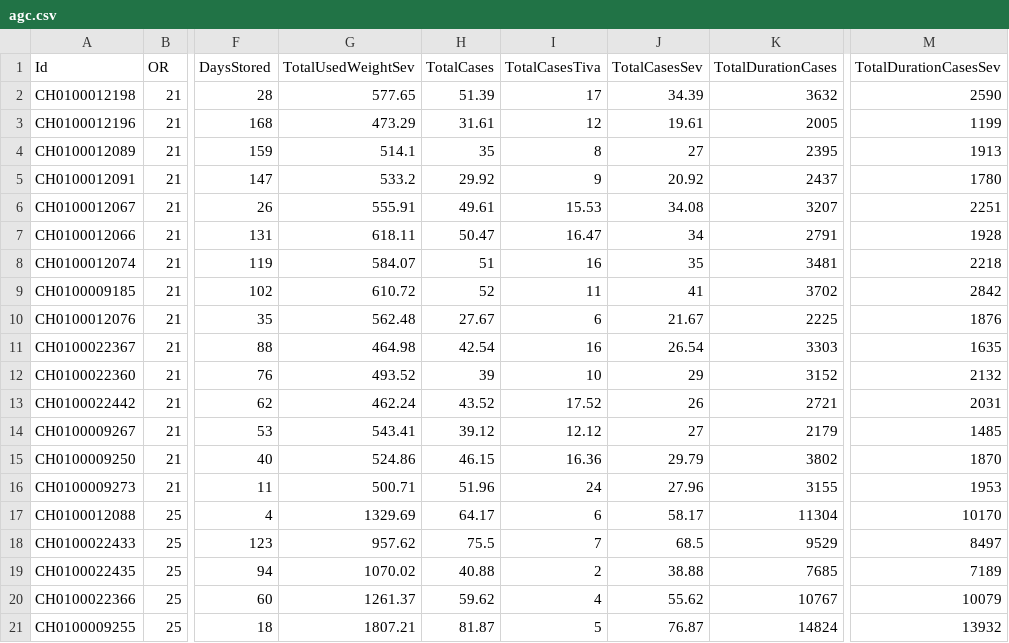
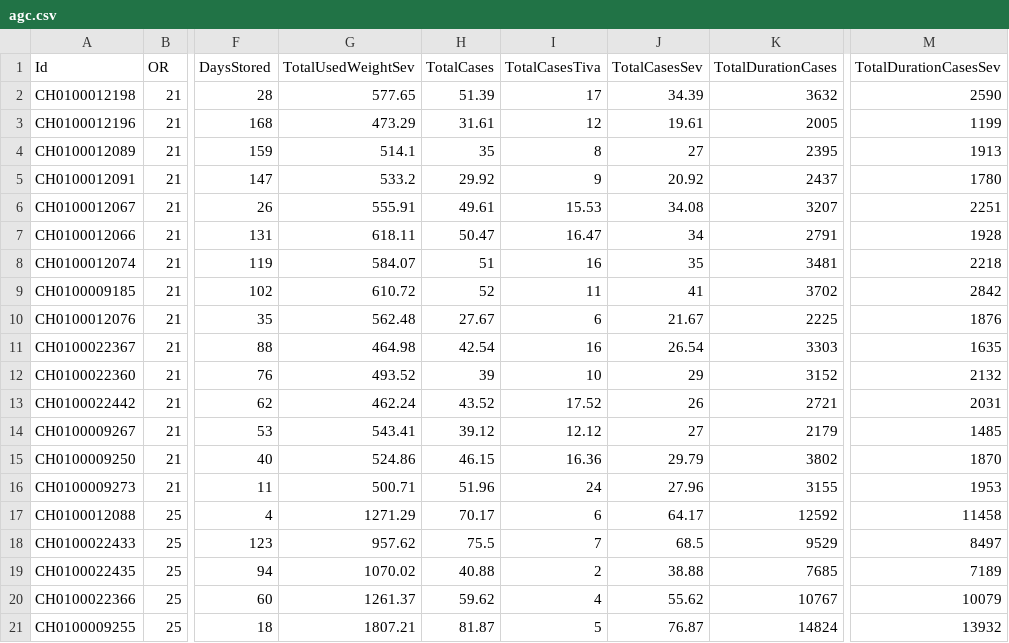
Before and after one commit to umg-minai/vct-or, a CSV file: data/agc.csv, drawn as a sheet; only a part is shown, gaps mark what is left out; the diff names each change by its address in the sheet, - before the commit and + after, or states it on an @@ line.

```diff
--- a/data/agc.csv
+++ b/data/agc.csv
-G17 (TotalUsedWeightSev): 1329.69
+G17 (TotalUsedWeightSev): 1271.29
-H17 (TotalCases): 64.17
+H17 (TotalCases): 70.17
-J17 (TotalCasesSev): 58.17
+J17 (TotalCasesSev): 64.17
-K17 (TotalDurationCases): 11304
+K17 (TotalDurationCases): 12592
-M17 (TotalDurationCasesSev): 10170
+M17 (TotalDurationCasesSev): 11458
```
Also changed, not shown: raw-data/sevoflurane-consumption/25.csv, 11 other files.
